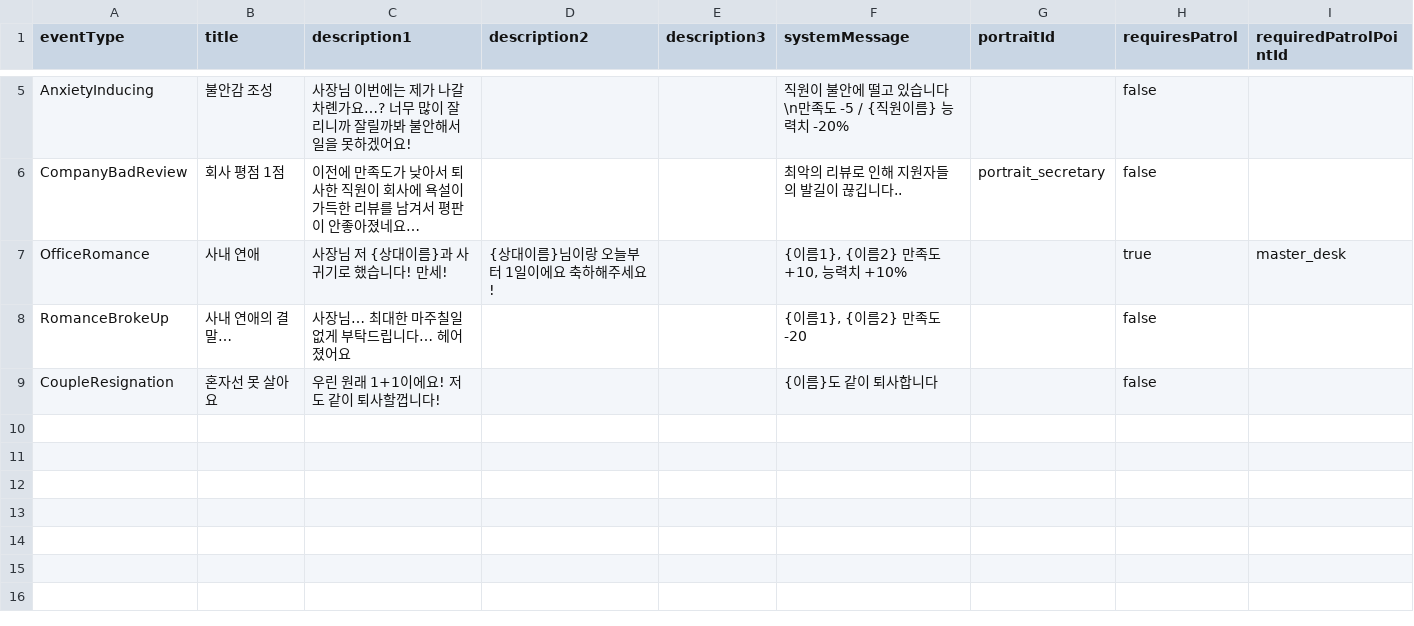
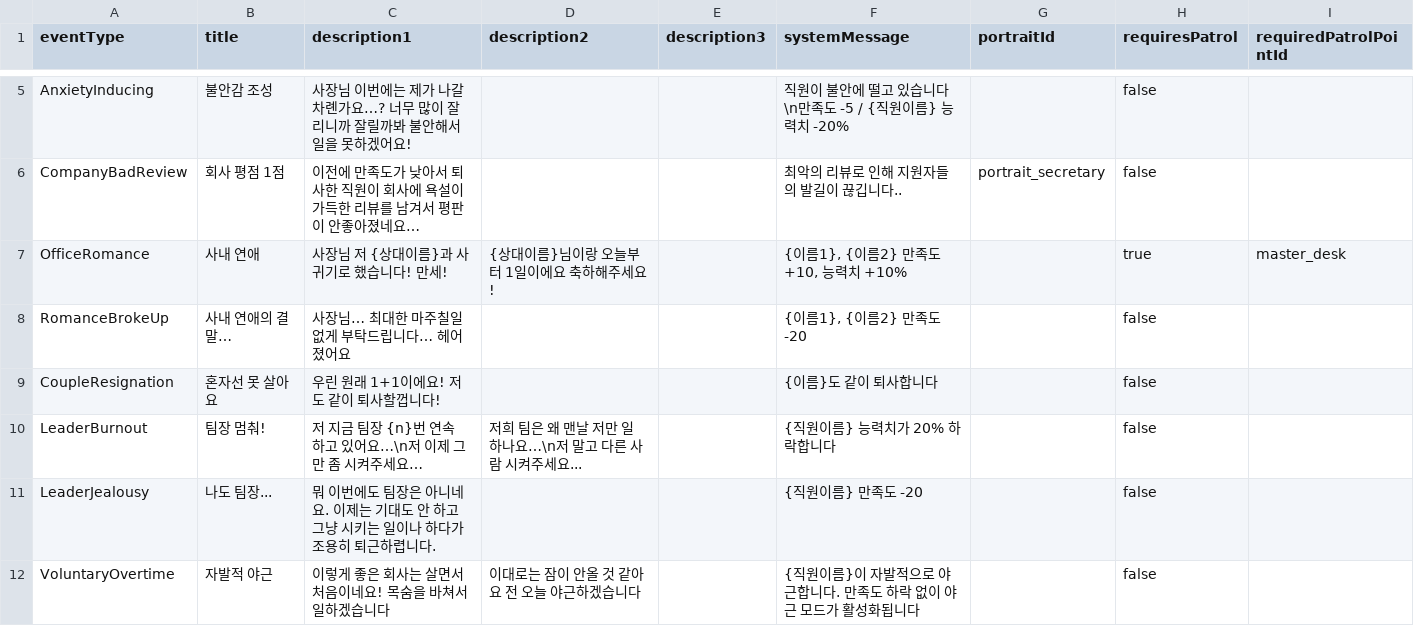
Before and after one commit to DongjunGu/GameDevTycoon, a CSV file: Assets/Scripts/InGame/RandomEvent/RandomEvent_Condition_Chart.csv, drawn as a sheet; only a part is shown, gaps mark what is left out.

Commit message:
feat: 랜덤이벤트 버그수정, 야근 시스템, 아이템 시스템 구현
  - RandomEvents_Choice.cs eqChartRow/dcRow 미할당 컴파일 에러 수정
  - YoutuberRequest 하드코딩 텍스트 제거, Apply 후 캡처 변수 사용
  - RandomEvents_Dev.cs 전 이벤트 CDN 폴백 주석 추가
  - consecutiveLeaderCount 저장 시점을 StartDeveloping 일괄 저장으로 변경
  - 개발 시작 전 직원별 야근 선택 UI (OvertimeSelectUI/OvertimeEmployeeSlotUI)
  - isOvertimeWorker 필드 추가, BackEnd 저장, 틱/버그해결/만족도에 반영
  - InitTickMap 야근 선택 완료 후로 이동, 야근 이미지/버튼 코드 제거
  - 아이템 시스템: ItemChartLoader(CDN), ItemManager(BackEnd UserItems)
  - 3단계 패널 UI: ItemPanelUI → ItemDetailUI → ItemEmployeeSelectUI
  - 패널 전환 시 전 단계 비활성화, 아이템 패널 시간 정지 연동
  - 개수 0인 아이템 슬롯 미표시, AddItem 즉시 Save+Refresh

```diff
--- a/Assets/Scripts/InGame/RandomEvent/RandomEvent_Condition_Chart.csv
+++ b/Assets/Scripts/InGame/RandomEvent/RandomEvent_Condition_Chart.csv
@@ -9 +9,4 @@ RomanceBrokeUp,사내 연애의 결말…,사장님… 최대한 마주칠일
 CoupleResignation,혼자선 못 살아요,우린 원래 1+1이에요! 저도 같이 퇴사할껍니다!,,,{이름}도 같이 퇴사합니다,,false,
+LeaderBurnout,팀장 멈춰!,저 지금 팀장 {n}번 연속 하고 있어요…\n저 이제 그만 좀 시켜주세요…,저희 팀은 왜 맨날 저만 일하나요…\n저 말고 다른 사람 시켜주세요...,,{직원이름} 능력치가 20% 하락합니다,,false,
+LeaderJealousy,나도 팀장...,뭐 이번에도 팀장은 아니네요. 이제는 기대도 안 하고 그냥 시키는 일이나 하다가 조용히 퇴근하렵니다.,,,{직원이름} 만족도 -20,,false,
+VoluntaryOvertime,자발적 야근,이렇게 좋은 회사는 살면서 처음이네요! 목숨을 바쳐서 일하겠습니다,이대로는 잠이 안올 것 같아요 전 오늘 야근하겠습니다,,{직원이름}이 자발적으로 야근합니다. 만족도 하락 없이 야근 모드가 활성화됩니다,,false,
```
Also changed, not shown: Assets/Scripts/InGame/RandomEvent/RandomEventChoice_Chart.csv, 45 other files.
